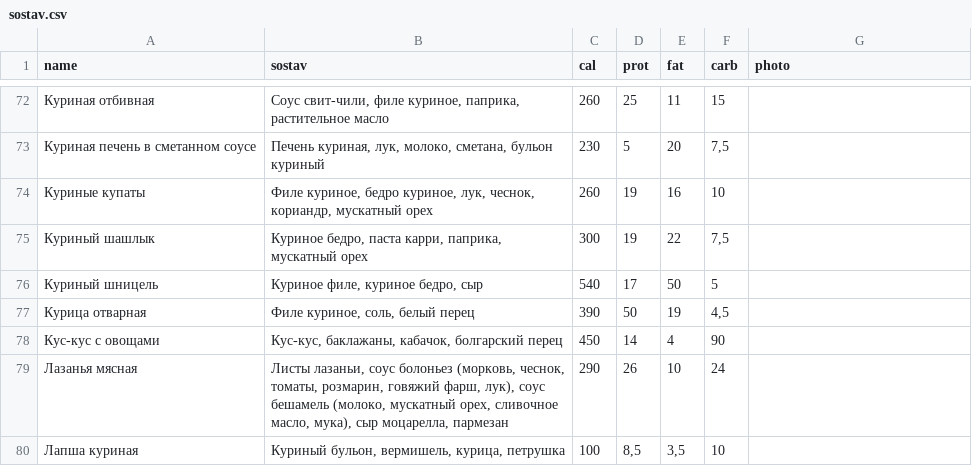
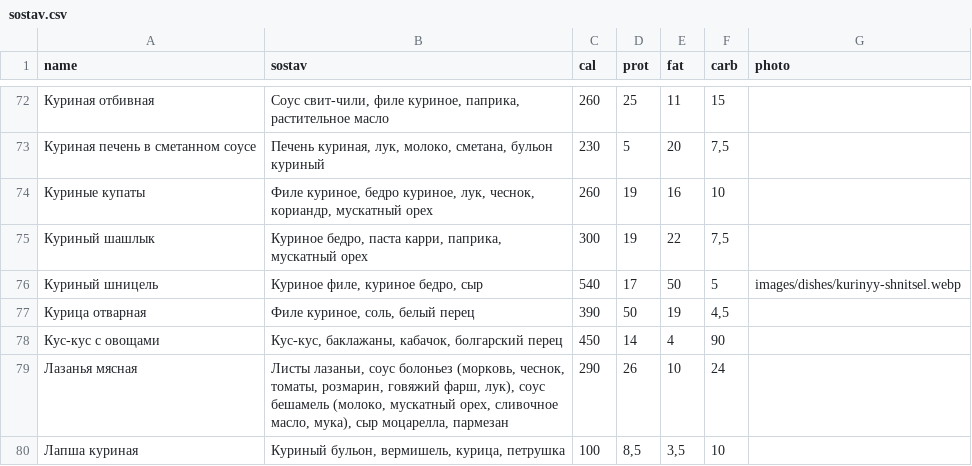
Before and after one commit to Top4Rest/Menu, a CSV file: data/sostav.csv, drawn as a sheet; only a part is shown, gaps mark what is left out.

Commit message:
Add chicken schnitzel photo through compositions sheet
* Stage chicken schnitzel food photo for visual verification

* Verify and finalize chicken schnitzel image file

* Link chicken schnitzel photo from compositions dictionary

```diff
--- a/data/sostav.csv
+++ b/data/sostav.csv
@@ -75,3 +75,3 @@ name,sostav,cal,prot,fat,carb,photo
 Куриный шашлык,"Куриное бедро, паста карри, паприка, мускатный орех",300,19,22,"7,5",
-Куриный шницель,"Куриное филе, куриное бедро, сыр",540,17,50,5,
+Куриный шницель,"Куриное филе, куриное бедро, сыр",540,17,50,5,images/dishes/kurinyy-shnitsel.webp
 Курица отварная,"Филе куриное, соль, белый перец",390,50,19,"4,5",
```
Also changed, not shown: 1 other file.
